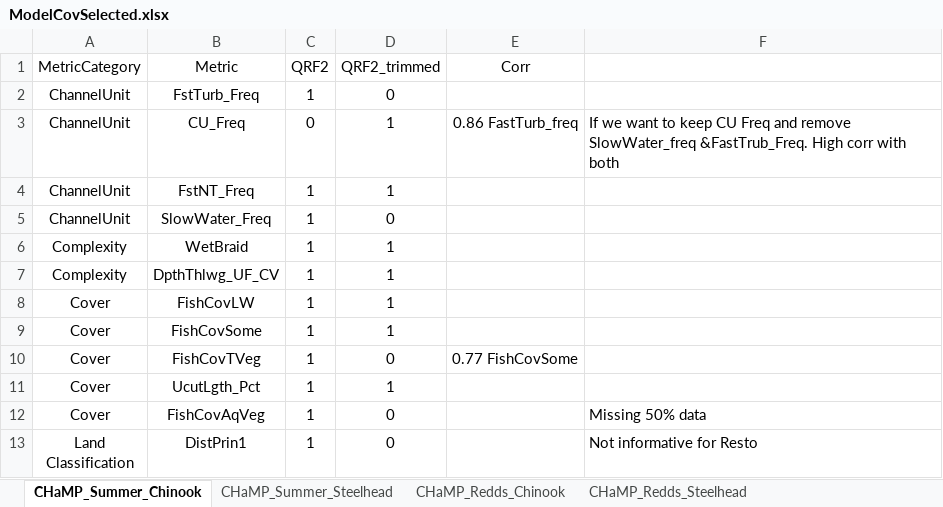
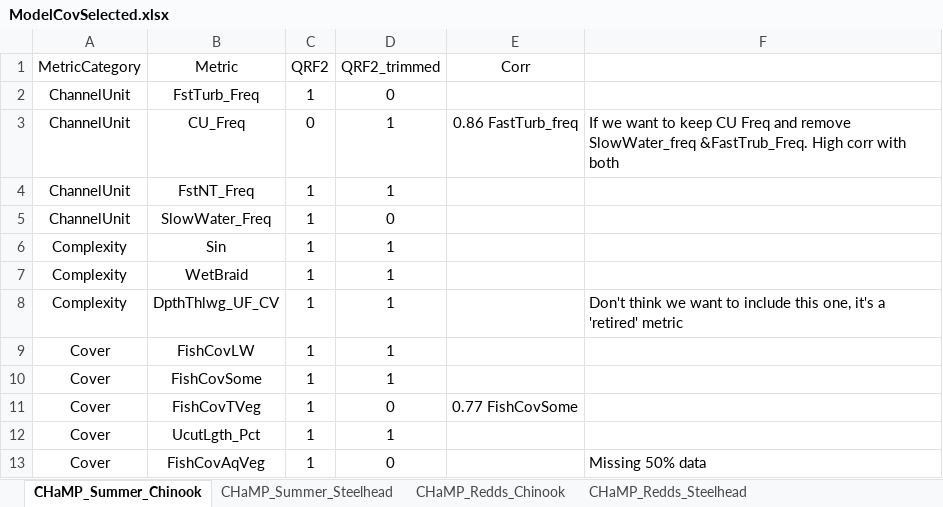
Before and after one commit to Mount-Hood-Environmental/QRF_extrapolation, an Excel workbook: model_fit_selection/ModelCovSelected.xlsx, sheet CHaMP_Summer_Chinook, drawn as a sheet; only a part is shown; the shorter side is filled out with more unchanged rows; values as stored, in another font and other column widths than the file's, no borders; addresses are those after the commit; the diff names each change by its address in the sheet, - before the commit and + after, or states it on an @@ line.

Commit message:
cov updates, pdp script data loading

```diff
--- a/model_fit_selection/ModelCovSelected.xlsx (sheet CHaMP_Summer_Chinook)
+++ b/model_fit_selection/ModelCovSelected.xlsx (sheet CHaMP_Summer_Chinook)
+row 6: Complexity | Sin | 1 | 1
-F8: (empty)
+F8: Don't think we want to include this one, it's a 'retired' metric
```
Also changed, not shown: sheet CHaMP_Summer_Steelhead, 2 other files.
